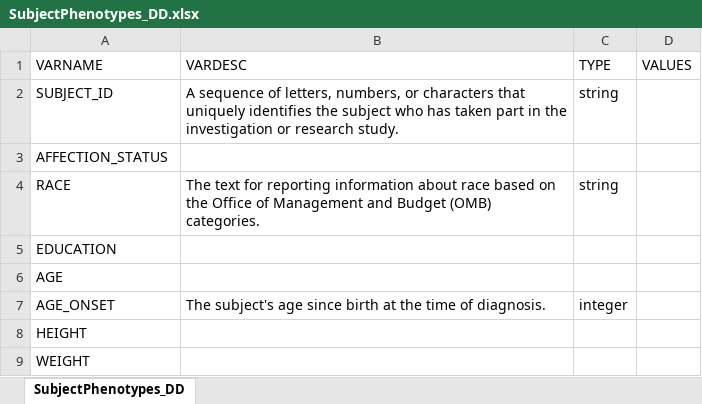
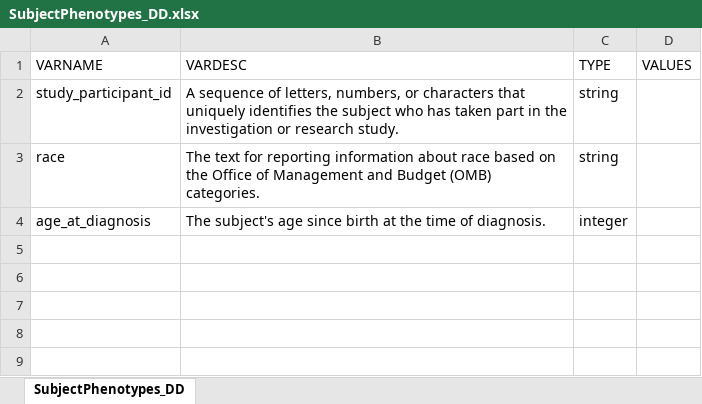
Before and after one commit to CBIIT/crdc-datahub-backend, an Excel workbook: resources/data-definition/CDS/SubjectPhenotypes_DD.xlsx, sheet SubjectPhenotypes_DD, drawn as a sheet; values as stored, in another font and other column widths than the file's, no borders; removed rows and columns are numbered as before the commit, all else as after; the diff names each change by its address in the sheet, - before the commit and + after, or states it on an @@ line.

```diff
--- a/resources/data-definition/CDS/SubjectPhenotypes_DD.xlsx (sheet SubjectPhenotypes_DD)
+++ b/resources/data-definition/CDS/SubjectPhenotypes_DD.xlsx (sheet SubjectPhenotypes_DD)
-A2 (VARNAME): SUBJECT_ID
+A2 (VARNAME): study_participant_id
-row 3: AFFECTION_STATUS
-A3 (VARNAME): RACE
+A3 (VARNAME): race
-row 5: EDUCATION
-row 6: AGE
-A4 (VARNAME): AGE_ONSET
+A4 (VARNAME): age_at_diagnosis
-row 8: HEIGHT
-row 9: WEIGHT
```
Also changed, not shown: resources/data-definition/CDS/SampleAttributes_DD.xlsx, resources/data-definition/CDS/SequenceMetadata_DD.xlsx, 2 other files.
